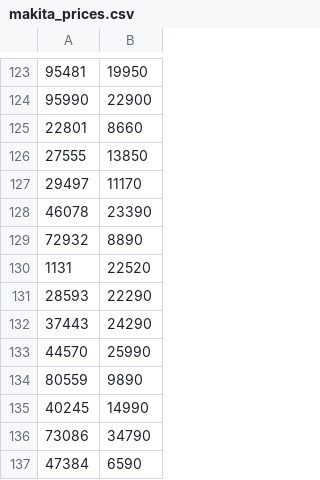
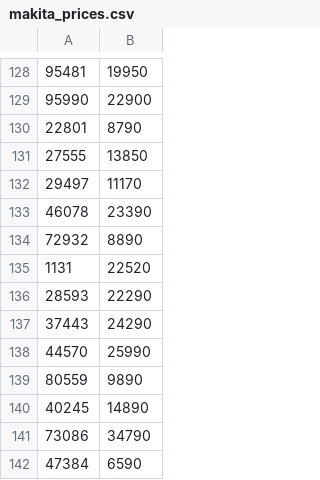
Before and after one commit to sushchikh/competitor_prices, a CSV file: xlsx/makita_prices.csv, drawn as a sheet; only a part is shown, gaps mark what is left out; the diff covers the shown part only.

```diff
--- a/xlsx/makita_prices.csv
+++ b/xlsx/makita_prices.csv
@@ -124,3 +129,3 @@
 95990;22900
-22801;8660
+22801;8790
 27555;13850
@@ -134,3 +139,3 @@
 80559;9890
-40245;14990
+40245;14890
 73086;34790
```
Also changed, not shown: 5 added rows and 2 edited cells elsewhere in this file, xlsx/instrument_prices.csv, 1 other file.
